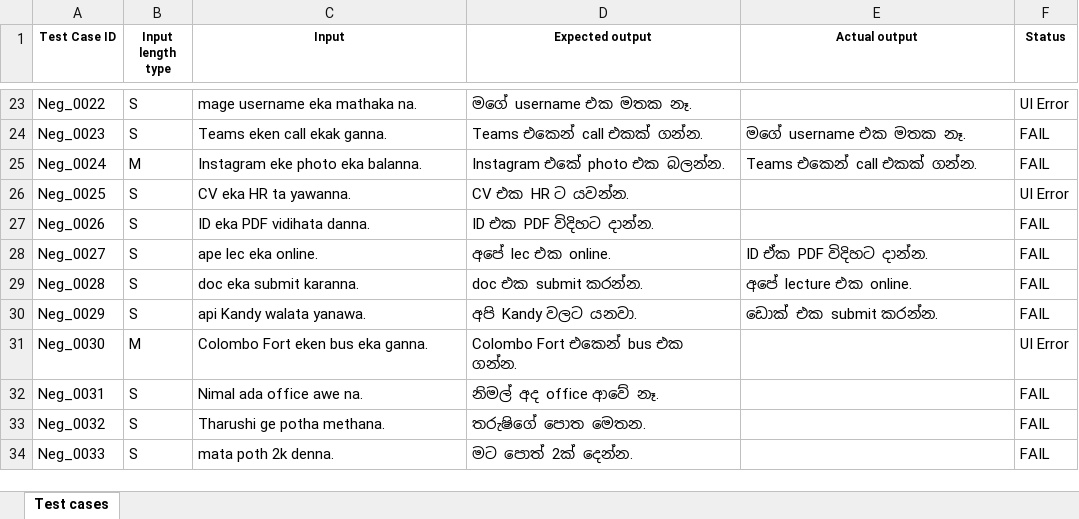
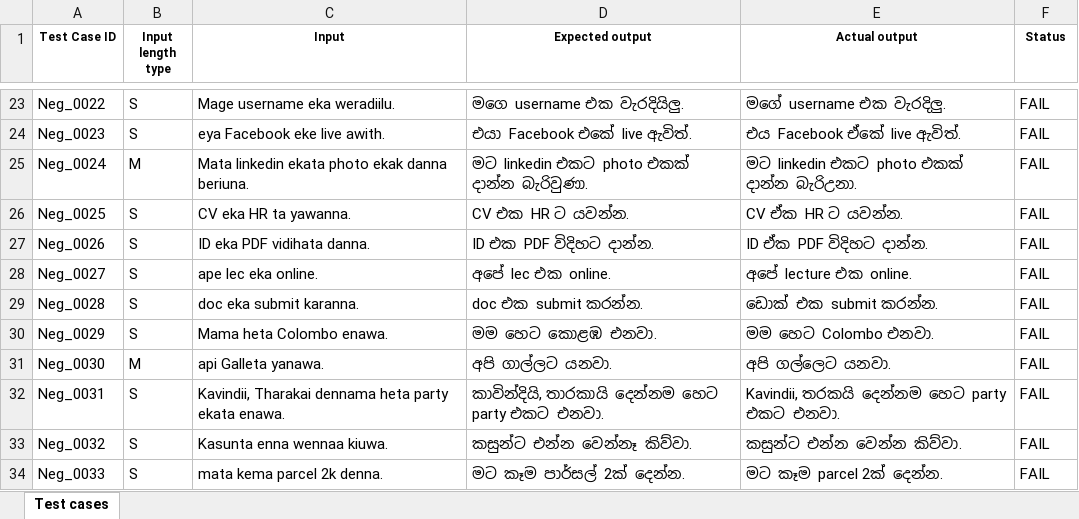
Before and after one commit to Tharu012/Singlish-to-Sinhala-Transliteration-Accuracy-Testing, an Excel workbook: Assignment 1 - Test cases.xlsx, sheet Test cases, drawn as a sheet; only a part is shown, gaps mark what is left out; values as stored, in another font and other column widths than the file's, no borders; the diff covers the shown part only; the diff names each change by its address in the sheet, - before the commit and + after, or states it on an @@ line.

```diff
--- a/Assignment 1 - Test cases.xlsx (sheet Test cases)
+++ b/Assignment 1 - Test cases.xlsx (sheet Test cases)
-C23 (Input): mage username eka mathaka na.
+C23 (Input): Mage username eka weradiilu.
-D23 (Expected output): මගේ username එක මතක නෑ.
+D23 (Expected output): මගෙ username එක වැරදියිලු.
-E23 (Actual output): (empty)
+E23 (Actual output): මගේ username එක වැරදිලු.
-F23 (Status): UI Error
+F23 (Status): FAIL
-C24 (Input): Teams eken call ekak ganna.
+C24 (Input): eya Facebook eke live awith.
-D24 (Expected output): Teams එකෙන් call එකක් ගන්න.
+D24 (Expected output): එයා Facebook එකේ live ඇවිත්.
-E24 (Actual output): මගේ username එක මතක නෑ.
+E24 (Actual output): එය Facebook ඒකේ live ඇවිත්.
-C25 (Input): Instagram eke photo eka balanna.
+C25 (Input): Mata linkedin ekata photo ekak danna beriuna.
-D25 (Expected output): Instagram එකේ photo එක බලන්න.
+D25 (Expected output): මට linkedin එකට photo එකක් දාන්න බැරිවුණා.
-E25 (Actual output): Teams එකෙන් call එකක් ගන්න.
+E25 (Actual output): මට linkedin එකට photo එකක් දාන්න බැරිඋනා.
-E26 (Actual output): (empty)
+E26 (Actual output): CV ඒක HR ට යවන්න.
-F26 (Status): UI Error
+F26 (Status): FAIL
-E27 (Actual output): (empty)
+E27 (Actual output): ID ඒක PDF විදිහට දාන්න.
-E28 (Actual output): ID ඒක PDF විදිහට දාන්න.
+E28 (Actual output): අපේ lecture එක online.
-E29 (Actual output): අපේ lecture එක online.
+E29 (Actual output): ඩොක් එක submit කරන්න.
-C30 (Input): api Kandy walata yanawa.
+C30 (Input): Mama heta Colombo enawa.
-D30 (Expected output): අපි Kandy වලට යනවා.
+D30 (Expected output): මම හෙට කොළඹ එනවා.
-E30 (Actual output): ඩොක් එක submit කරන්න.
+E30 (Actual output): මම හෙට Colombo එනවා.
-C31 (Input): Colombo Fort eken bus eka ganna.
+C31 (Input): api Galleta yanawa.
-D31 (Expected output): Colombo Fort එකෙන් bus එක ගන්න.
+D31 (Expected output): අපි ගාල්ලට යනවා.
-E31 (Actual output): (empty)
+E31 (Actual output): අපි ගල්ලෙට යනවා.
-F31 (Status): UI Error
+F31 (Status): FAIL
-C32 (Input): Nimal ada office awe na.
+C32 (Input): Kavindii, Tharakai dennama heta party ekata enawa.
-D32 (Expected output): නිමල් අද office ආවේ නෑ.
+D32 (Expected output): කාවින්දියි, තාරකායි දෙන්නම හෙට party එකට එනවා.
-E32 (Actual output): (empty)
+E32 (Actual output): Kavindii, තරකයි දෙන්නම හෙට party එකට එනවා.
-C33 (Input): Tharushi ge potha methana.
+C33 (Input): Kasunta enna wennaa kiuwa.
-D33 (Expected output): තරුෂිගේ පොත මෙතන.
+D33 (Expected output): කසුන්ට එන්න වෙන්නෑ කිව්වා.
-E33 (Actual output): (empty)
+E33 (Actual output): කසුන්ට එන්න වෙන්න කිව්වා.
-C34 (Input): mata poth 2k denna.
+C34 (Input): mata kema parcel 2k denna.
-D34 (Expected output): මට පොත් 2ක් දෙන්න.
+D34 (Expected output): මට කෑම පාර්සල් 2ක් දෙන්න.
-E34 (Actual output): (empty)
+E34 (Actual output): මට කෑම parcel 2ක් දෙන්න.
```
Also changed, not shown: 101 edited cells elsewhere in this sheet, 1 other file.
